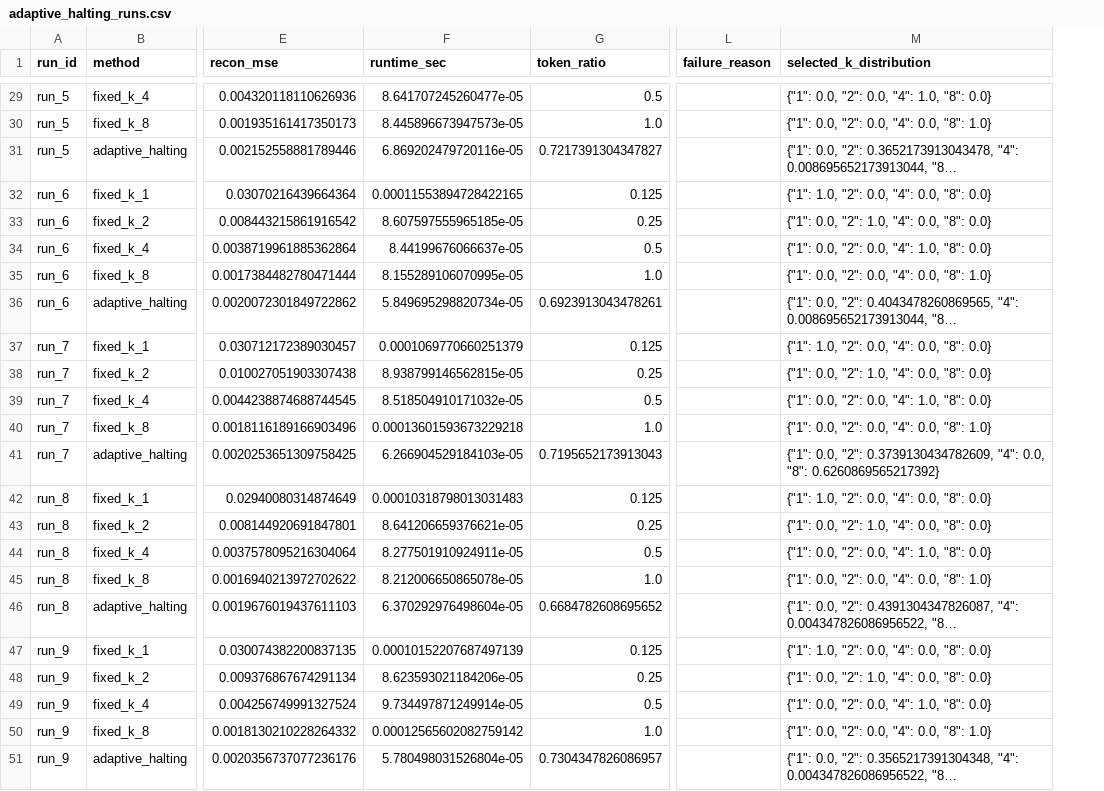
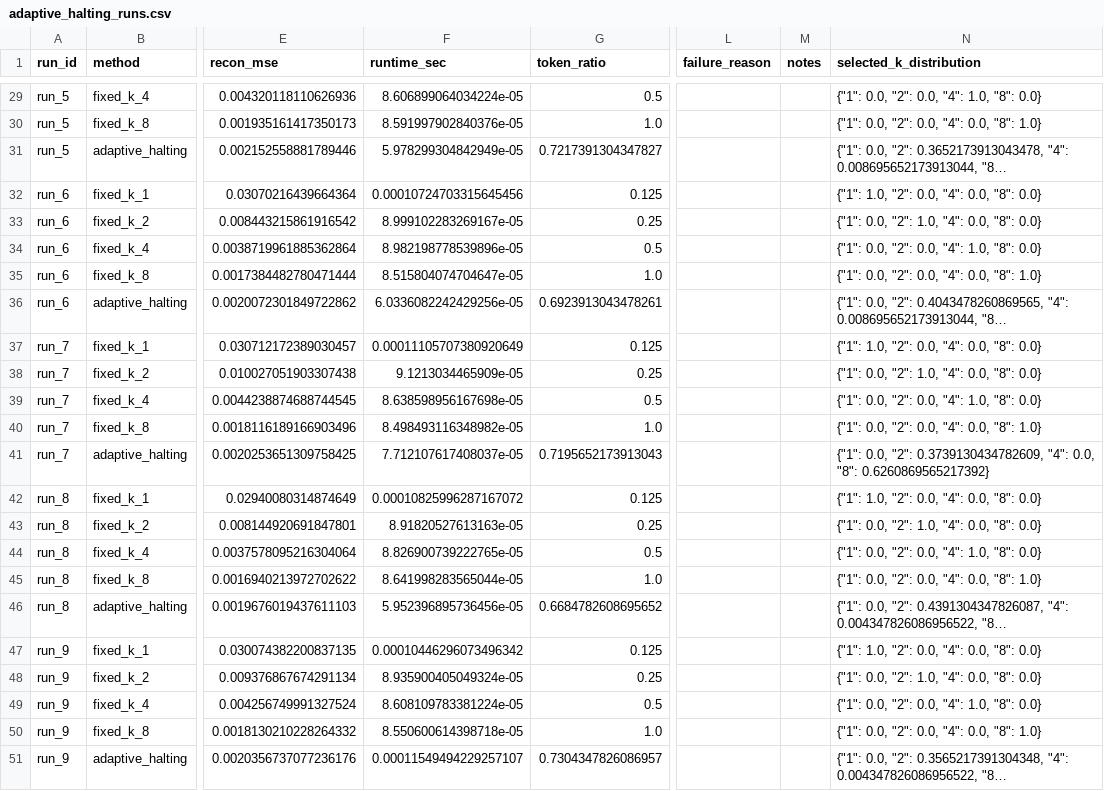
Before and after one commit to maria-grigorieva/adaptive-oat, a CSV file: results/adaptive_halting_runs.csv, drawn as a sheet; only a part is shown, gaps mark what is left out; long unchanged cells end in …; the diff covers the shown part only; the diff names each change by its address in the sheet, - before the commit and + after, or states it on an @@ line.

```diff
--- a/results/adaptive_halting_runs.csv
+++ b/results/adaptive_halting_runs.csv
+column M (notes), empty
-F29 (runtime_sec): 8.641707245260477e-05
+F29 (runtime_sec): 8.606899064034224e-05
-F30 (runtime_sec): 8.445896673947573e-05
+F30 (runtime_sec): 8.591997902840376e-05
-F31 (runtime_sec): 6.869202479720116e-05
+F31 (runtime_sec): 5.978299304842949e-05
-F32 (runtime_sec): 0.00011553894728422165
+F32 (runtime_sec): 0.00010724703315645456
-F33 (runtime_sec): 8.607597555965185e-05
+F33 (runtime_sec): 8.999102283269167e-05
-F34 (runtime_sec): 8.44199676066637e-05
+F34 (runtime_sec): 8.982198778539896e-05
-F35 (runtime_sec): 8.155289106070995e-05
+F35 (runtime_sec): 8.515804074704647e-05
-F36 (runtime_sec): 5.849695298820734e-05
+F36 (runtime_sec): 6.0336082242429256e-05
-F37 (runtime_sec): 0.0001069770660251379
+F37 (runtime_sec): 0.00011105707380920649
-F38 (runtime_sec): 8.938799146562815e-05
+F38 (runtime_sec): 9.1213034465909e-05
-F39 (runtime_sec): 8.518504910171032e-05
+F39 (runtime_sec): 8.638598956167698e-05
-F40 (runtime_sec): 0.00013601593673229218
+F40 (runtime_sec): 8.498493116348982e-05
-F41 (runtime_sec): 6.266904529184103e-05
+F41 (runtime_sec): 7.712107617408037e-05
-F42 (runtime_sec): 0.00010318798013031483
+F42 (runtime_sec): 0.00010825996287167072
-F43 (runtime_sec): 8.641206659376621e-05
+F43 (runtime_sec): 8.91820527613163e-05
-F44 (runtime_sec): 8.277501910924911e-05
+F44 (runtime_sec): 8.826900739222765e-05
-F45 (runtime_sec): 8.212006650865078e-05
+F45 (runtime_sec): 8.641998283565044e-05
-F46 (runtime_sec): 6.370292976498604e-05
+F46 (runtime_sec): 5.952396895736456e-05
-F47 (runtime_sec): 0.00010152207687497139
+F47 (runtime_sec): 0.00010446296073496342
-F48 (runtime_sec): 8.623593021184206e-05
+F48 (runtime_sec): 8.935900405049324e-05
-F49 (runtime_sec): 9.734497871249914e-05
+F49 (runtime_sec): 8.608109783381224e-05
-F50 (runtime_sec): 0.00012565602082759142
+F50 (runtime_sec): 8.550600614398718e-05
-F51 (runtime_sec): 5.780498031526804e-05
+F51 (runtime_sec): 0.00011549494229257107
```
Also changed, not shown: 27 edited cells elsewhere in this file, results/adaptive_halting_summary.csv, 2 other files.
